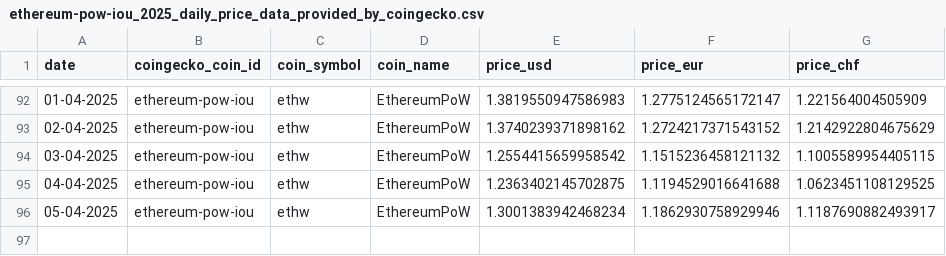
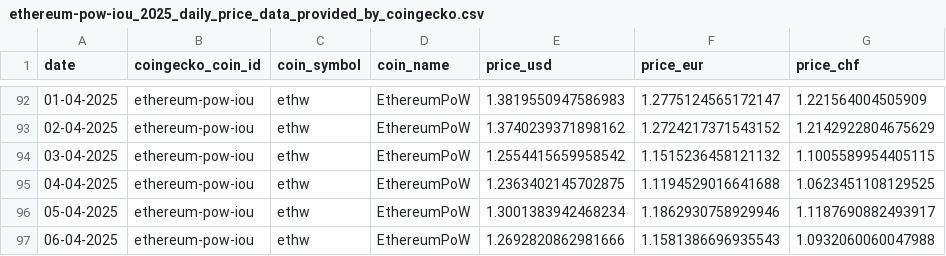
Before and after one commit to p17o/daily-coingecko-prices, a CSV file: data/ethereum-pow-iou_2025_daily_price_data_provided_by_coingecko.csv, drawn as a sheet; only a part is shown, gaps mark what is left out; the diff names each change by its address in the sheet, - before the commit and + after, or states it on an @@ line.

```diff
--- a/data/ethereum-pow-iou_2025_daily_price_data_provided_by_coingecko.csv
+++ b/data/ethereum-pow-iou_2025_daily_price_data_provided_by_coingecko.csv
+row 97: 06-04-2025 | ethereum-pow-iou | ethw | EthereumPoW | 1.2692820862981666 | 1.1581386696935543 | 1.0932060060047988
```
Also changed, not shown: data/bitcoin-cash_2025_daily_price_data_provided_by_coingecko.csv, data/matic-network_2025_daily_price_data_provided_by_coingecko.csv, 22 other files.
